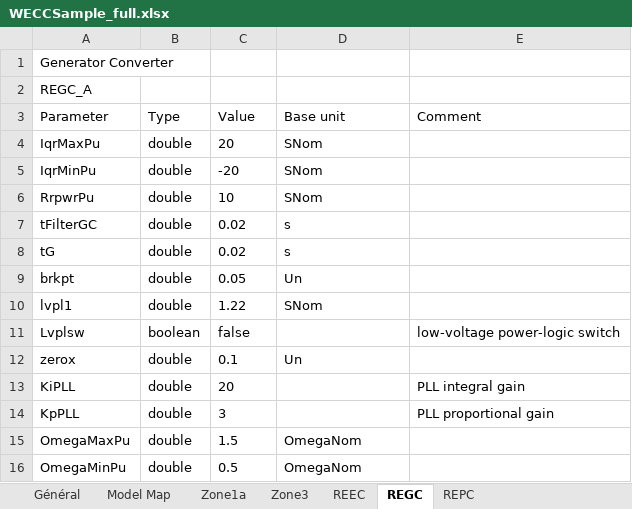
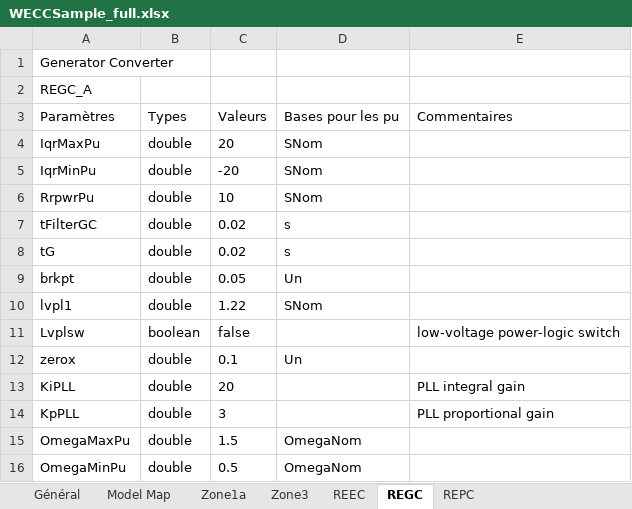
Before and after one commit to dynawo/dyn-grid-compliance-verification, an Excel workbook: tools/dynawo_inputs/examples/WECCSample_full.xlsx, sheet REGC, drawn as a sheet; values as stored, in another font and other column widths than the file's, no borders; removed rows and columns are numbered as before the commit, all else as after; the diff names each change by its address in the sheet, - before the commit and + after, or states it on an @@ line.

```diff
--- a/tools/dynawo_inputs/examples/WECCSample_full.xlsx (sheet REGC)
+++ b/tools/dynawo_inputs/examples/WECCSample_full.xlsx (sheet REGC)
-row 3: Parameter | Type | Value | Base unit | Comment
+row 3: Paramètres | Types | Valeurs | Bases pour les pu | Commentaires
```
Also changed, not shown: sheet Général, sheet REPC, sheet REEC, 5 other files.
